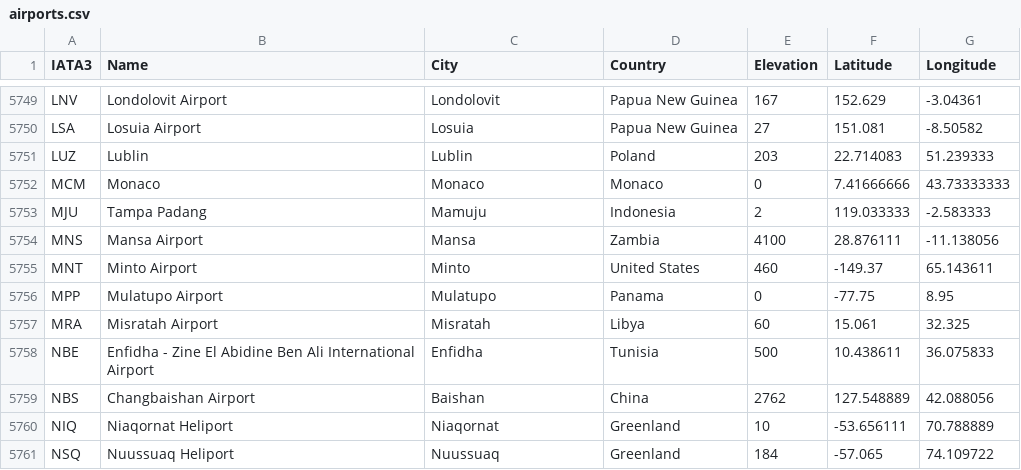
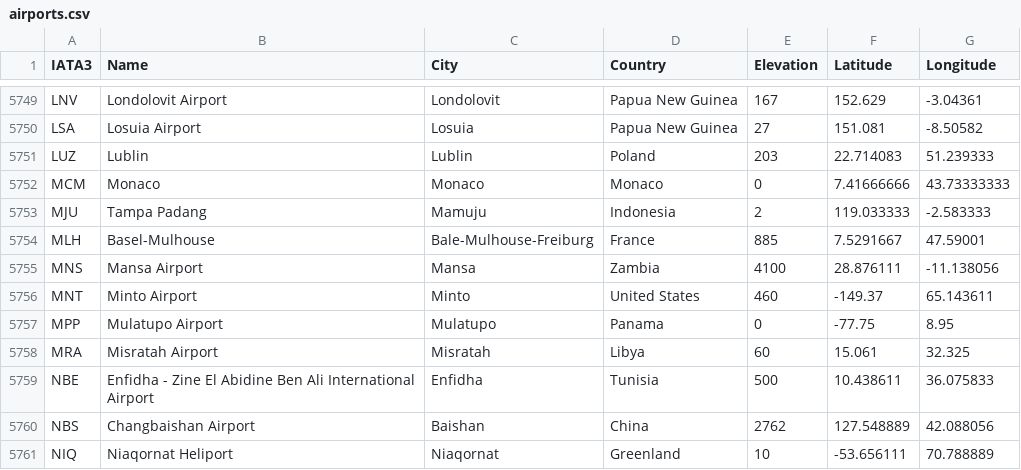
Before and after one commit to SAP-archive/cloud-sample-spaceflight, a CSV file: db/src/csv/airports.csv, drawn as a sheet; only a part is shown, gaps mark what is left out; the shorter side is filled out with more unchanged rows; the diff names each change by its address in the sheet, - before the commit and + after, or states it on an @@ line.

Commit message:
Add missing airport and route information

```diff
--- a/db/src/csv/airports.csv
+++ b/db/src/csv/airports.csv
+row 5754: MLH | Basel-Mulhouse | Bale-Mulhouse-Freiburg | France | 885 | 7.5291667 | 47.59001
```
Also changed, not shown: 1 other file.
